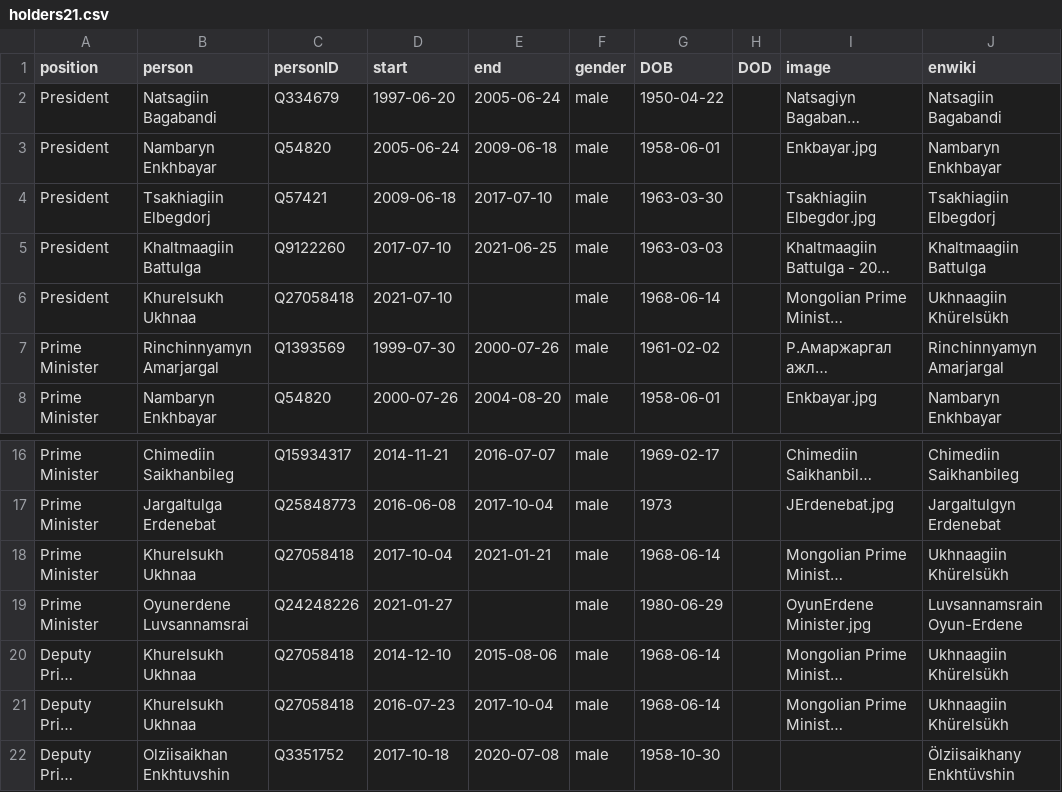
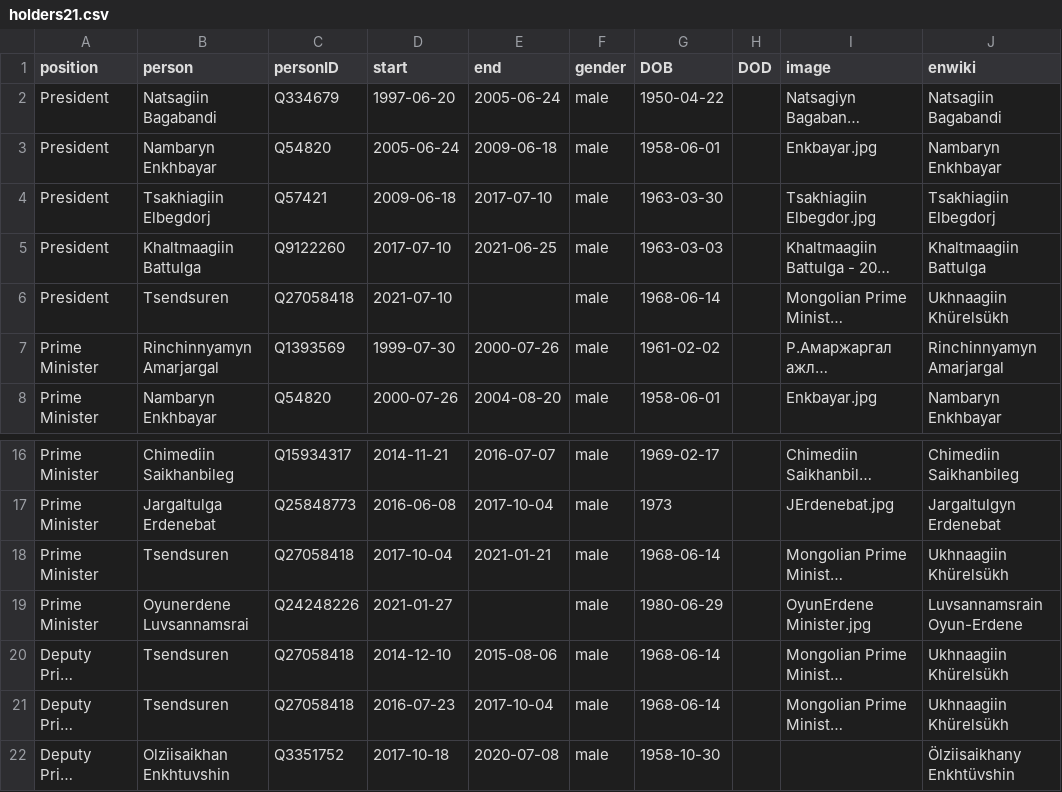
Before and after one commit to every-politician-scrapers/mongolia-ministers, a CSV file: html/holders21.csv, drawn as a sheet; only a part is shown, gaps mark what is left out; long unchanged cells end in …; the diff names each change by its address in the sheet, - before the commit and + after, or states it on an @@ line.

```diff
--- a/html/holders21.csv
+++ b/html/holders21.csv
-B6 (person): Khurelsukh Ukhnaa
+B6 (person): Tsendsuren
-B18 (person): Khurelsukh Ukhnaa
+B18 (person): Tsendsuren
-B20:B21 (person): Khurelsukh Ukhnaa
+B20:B21 (person): Tsendsuren
```
Also changed, not shown: html/current.csv, 1 other file.
